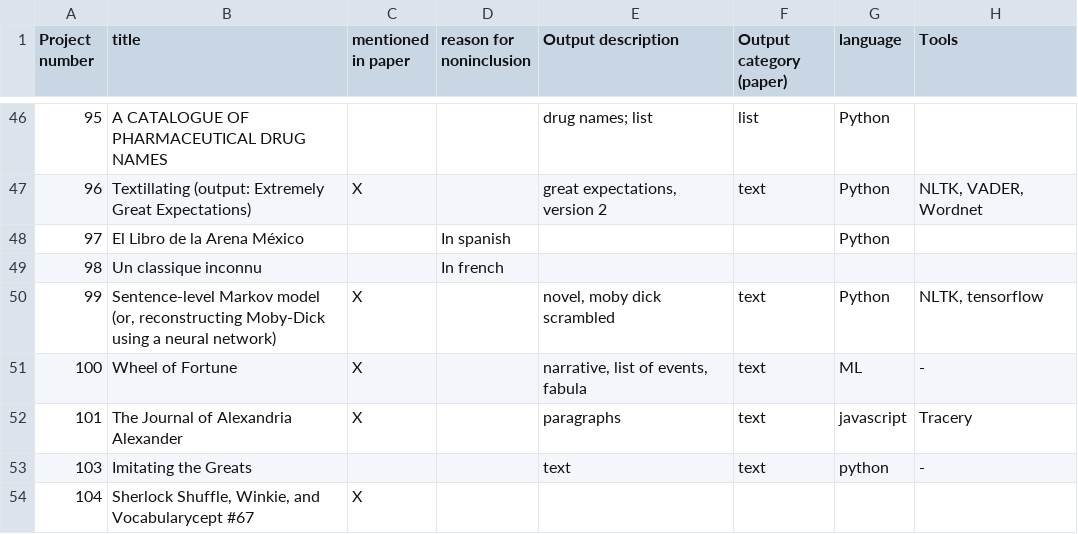
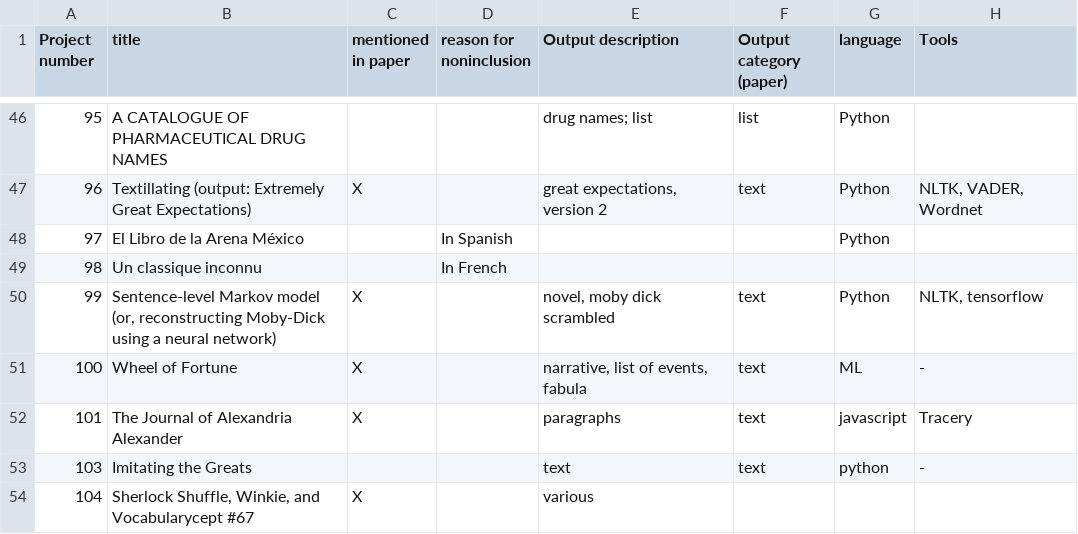
Before and after one commit to jd7h/narrative-gen-nanogenmo18, a CSV file: data/nanogenmo-2018-completed-issues.csv, drawn as a sheet; only a part is shown, gaps mark what is left out; the diff covers the shown part only; the diff names each change by its address in the sheet, - before the commit and + after, or states it on an @@ line.

```diff
--- a/data/nanogenmo-2018-completed-issues.csv
+++ b/data/nanogenmo-2018-completed-issues.csv
-D48 (reason for noninclusion): In spanish
+D48 (reason for noninclusion): In Spanish
-D49 (reason for noninclusion): In french
+D49 (reason for noninclusion): In French
-E54 (Output description): (empty)
+E54 (Output description): various
```
Also changed, not shown: 17 edited cells elsewhere in this file.
